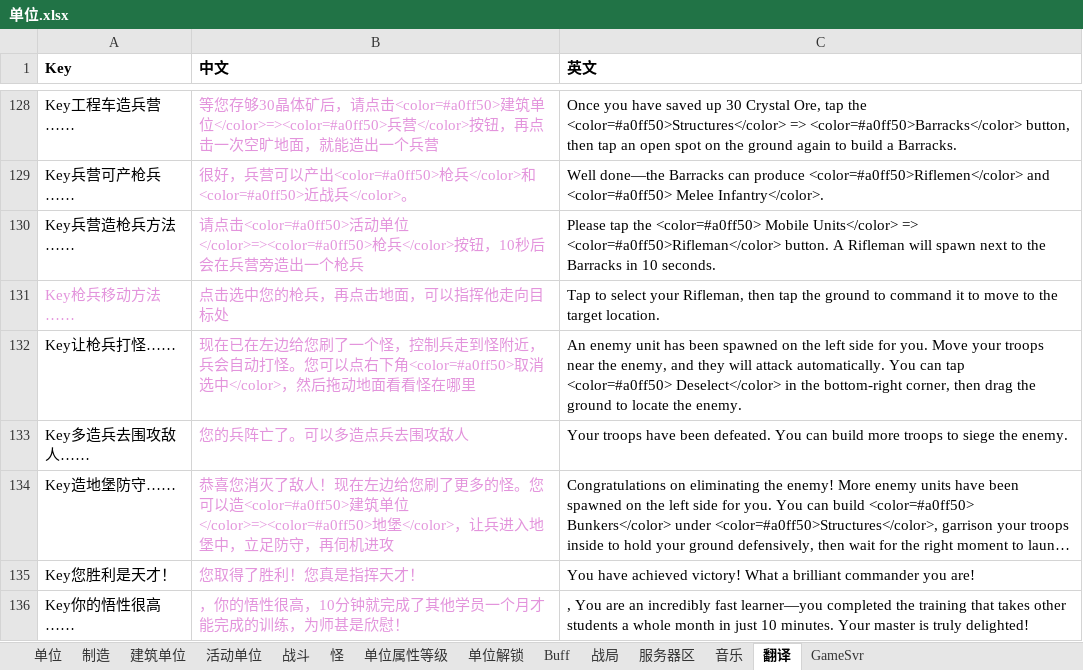
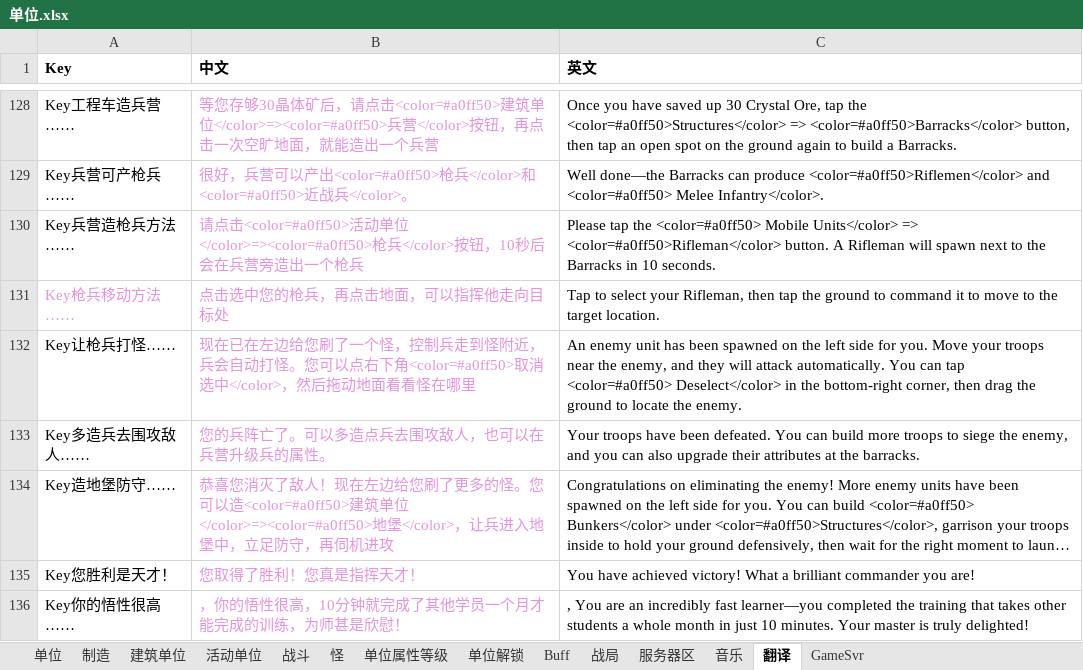
Before and after one commit to 544898458/Iocp20Coroutine, an Excel workbook: Iocp20Coroutine/表/单位.xlsx, sheet 翻译, drawn as a sheet; only a part is shown, gaps mark what is left out; long unchanged cells end in …; values as stored, in another font and other column widths than the file's, no borders; the diff names each change by its address in the sheet, - before the commit and + after, or states it on an @@ line.

```diff
--- a/Iocp20Coroutine/表/单位.xlsx (sheet 翻译)
+++ b/Iocp20Coroutine/表/单位.xlsx (sheet 翻译)
-B133 (中文): 您的兵阵亡了。可以多造点兵去围攻敌人
+B133 (中文): 您的兵阵亡了。可以多造点兵去围攻敌人，也可以在兵营升级兵的属性。
-C133 (英文): …siege the enemy.
+C133 (英文): …siege the enemy, and you can also upgrade their attributes at the barracks.
```
Also changed, not shown: 3 other files.
